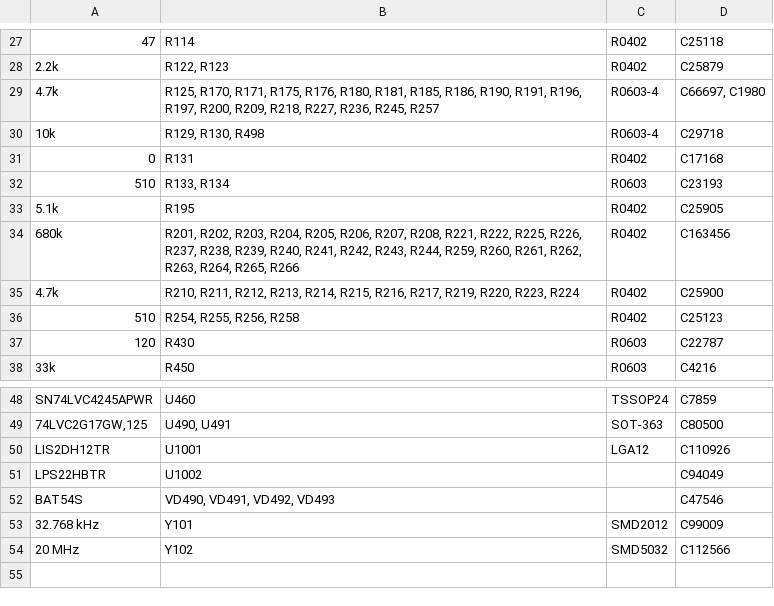
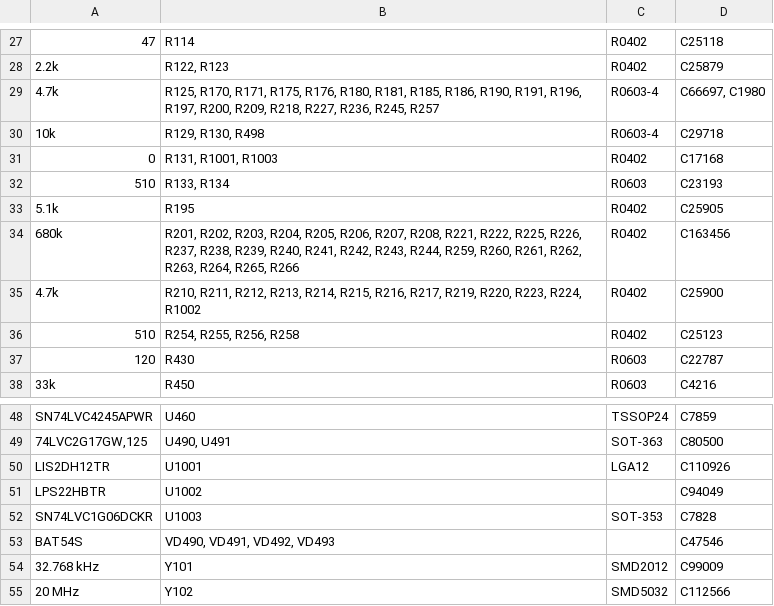
Before and after one commit to andreika-git/hellen-one, a CSV file: modules/mega-mcu144/0.1/mega-mcu144-BOM.csv, drawn as a sheet; only a part is shown, gaps mark what is left out; the diff names each change by its address in the sheet, - before the commit and + after, or states it on an @@ line.

```diff
--- a/modules/mega-mcu144/0.1/mega-mcu144-BOM.csv
+++ b/modules/mega-mcu144/0.1/mega-mcu144-BOM.csv
-B31: R131
+B31: R131, R1001, R1003
-B35: …R220, R223, R224
+B35: …R220, R223, R224, R1002
+row 52: SN74LVC1G06DCKR | U1003 | SOT-353 | C7828
```
Also changed, not shown: modules/mega-mcu144/0.1/mega-mcu144-altium-CPL.csv, 16 other files.
